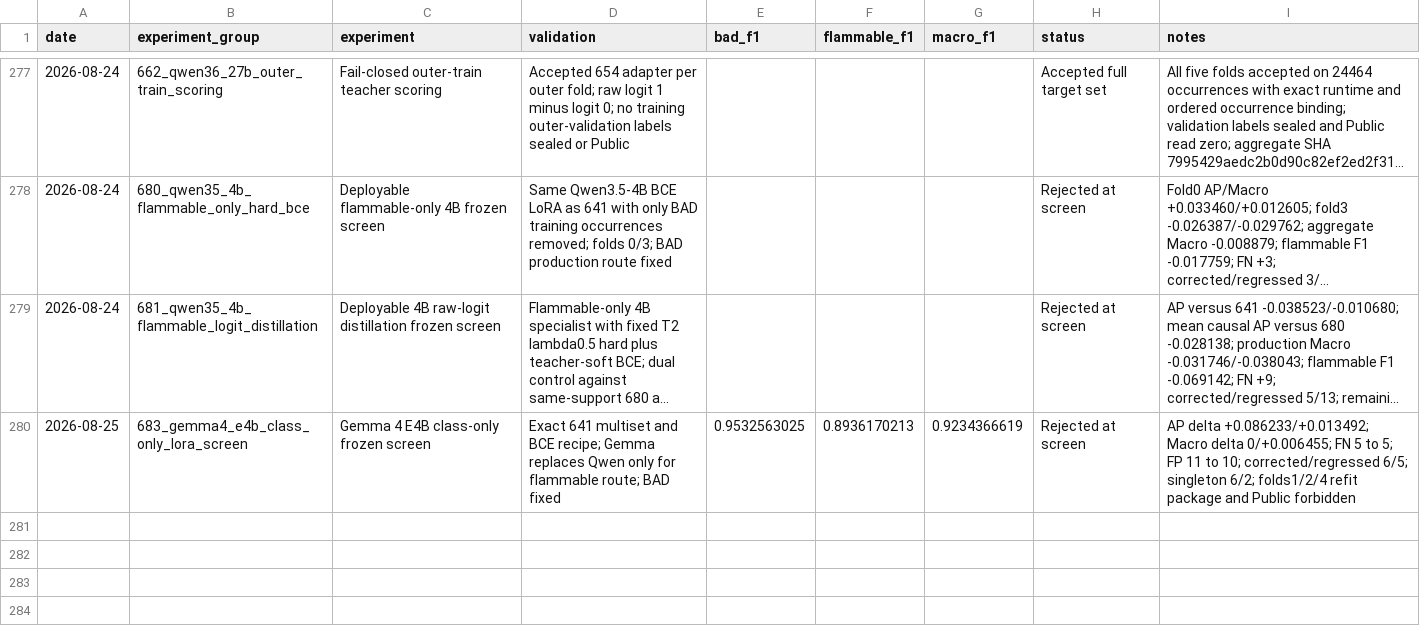
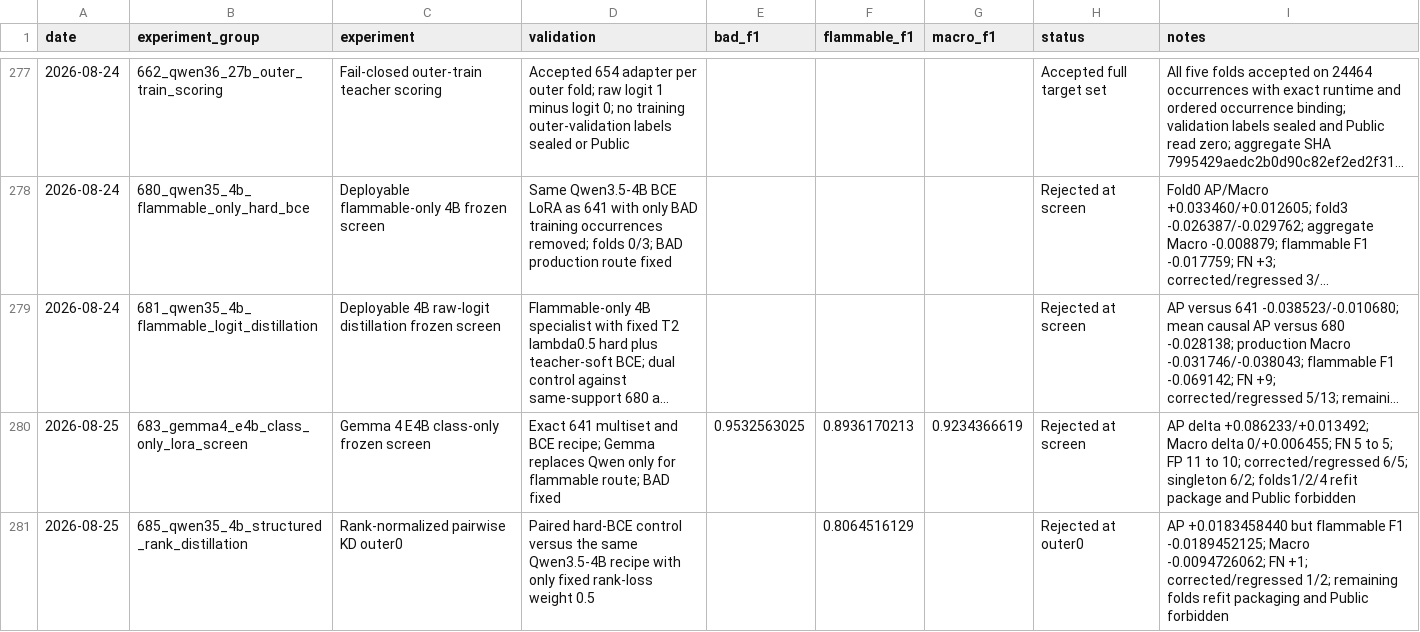
Before and after one commit to triflt/ecup-2026-quality, a CSV file: reports/experiment-log.csv, drawn as a sheet; only a part is shown, gaps mark what is left out; long unchanged cells end in ….

```diff
--- a/reports/experiment-log.csv
+++ b/reports/experiment-log.csv
@@ -280 +280,2 @@ date,experiment_group,experiment,validation,bad_f1,flammable_f1,macro_f1,status,
 2026-08-25,683_gemma4_e4b_class_only_lora_screen,Gemma 4 E4B class-only frozen screen,"Exact 641 multiset and BCE recipe; Gemma replaces Qwen only for flammable route; BAD fixed",0.9532563025,0.8936170213,0.9234366619,Rejected at screen,"AP delta +0.086233/+0.013492; Macro delta 0/+0.006455; FN 5 to 5; FP 11 to 10; corrected/regressed 6/5; singleton 6/2; folds1/2/4 refit package and Public forbidden"
+2026-08-25,685_qwen35_4b_structured_rank_distillation,Rank-normalized pairwise KD outer0,"Paired hard-BCE control versus the same Qwen3.5-4B recipe with only fixed rank-loss weight 0.5",,0.8064516129,,Rejected at outer0,"AP +0.0183458440 but flammable F1 -0.0189452125; Macro -0.0094726062; FN +1; corrected/regressed 1/2; remaining folds refit packaging and Public forbidden"
```
Also changed, not shown: reports/hypothesis-board.csv, 5 other files.
